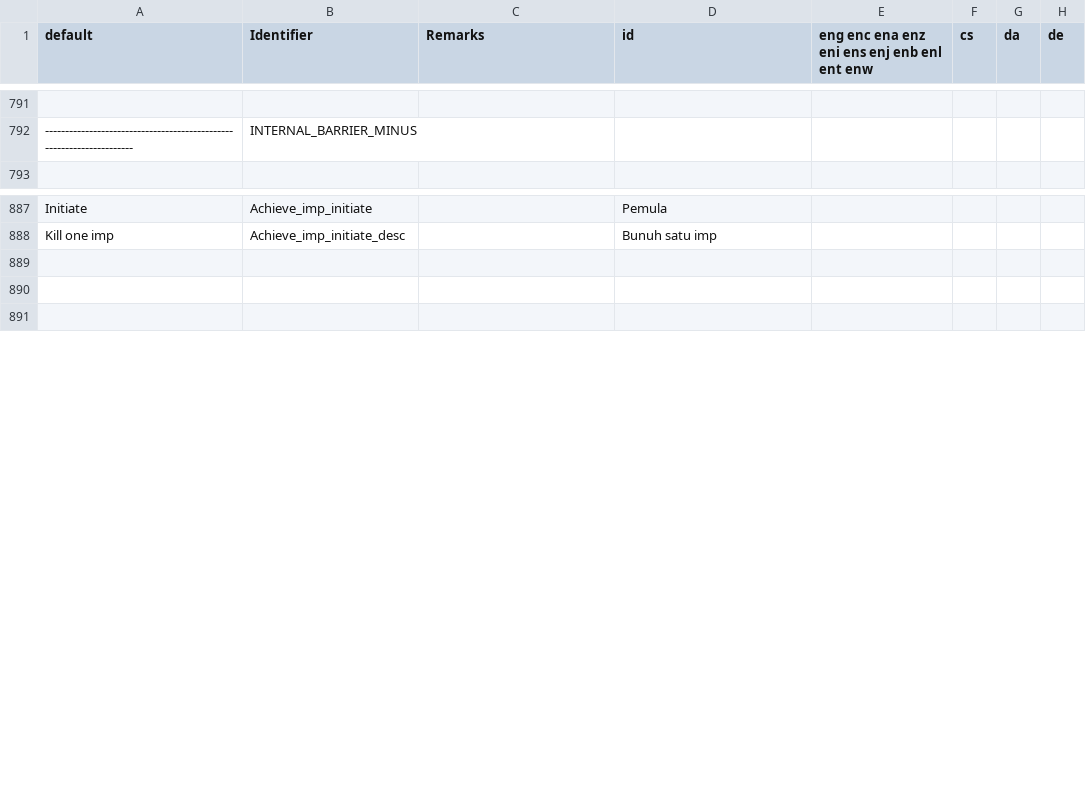
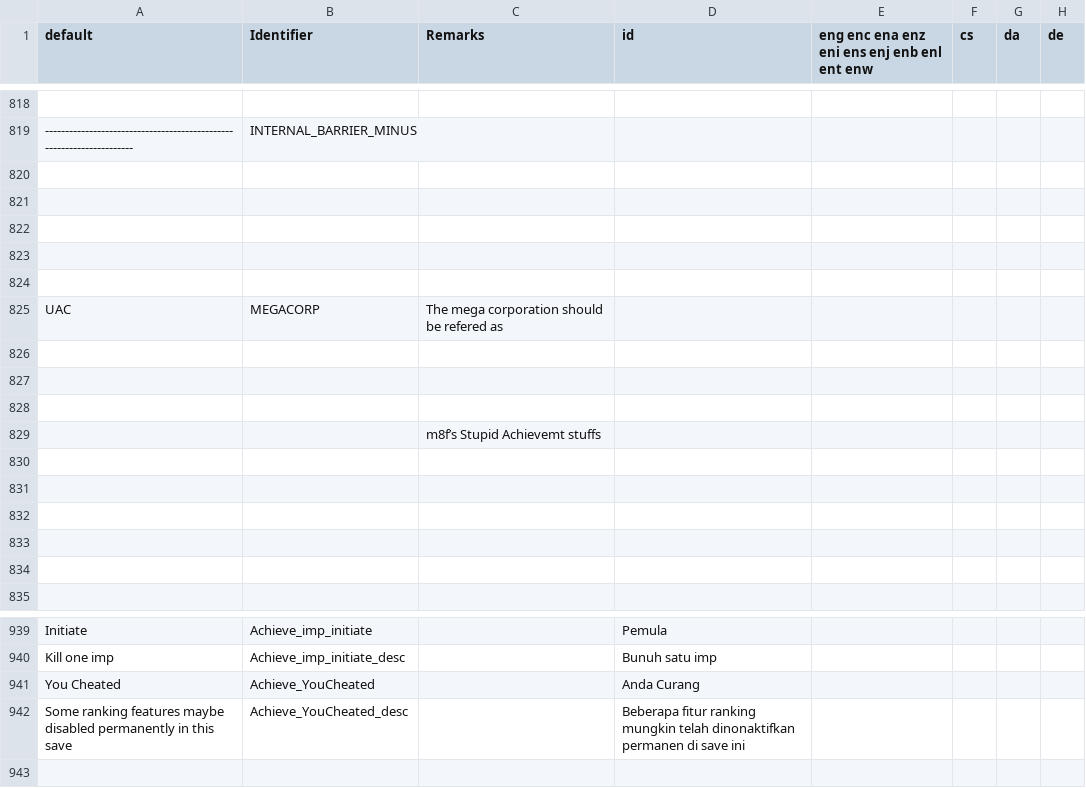
Before and after one commit to Perkedel/Lah-Mboh, a CSV file: LANGUAGE.csv, drawn as a sheet; only a part is shown, gaps mark what is left out; addresses are those after the commit; the diff covers the shown part only; the diff names each change by its address in the sheet, - before the commit and + after, or states it on an @@ line.

Commit message:
[skip ci] Cheataron Disco bar
Cheat! if you cheat you'll get her crest coin!

```diff
--- a/LANGUAGE.csv
+++ b/LANGUAGE.csv
+row 820: (empty)
+row 821: (empty)
+row 822: (empty)
+row 823: (empty)
+row 824: (empty)
+row 825: UAC | MEGACORP | The mega corporation should be refered as
+row 826: (empty)
+row 827: (empty)
+row 828: (empty)
+row 829:  |  | m8f’s Stupid Achievemt stuffs
+row 830: (empty)
+row 831: (empty)
+row 832: (empty)
+row 833: (empty)
+row 834: (empty)
-row 941: (empty)
+row 941: You Cheated | Achieve_YouCheated |  | Anda Curang
-row 942: (empty)
+row 942: Some ranking features maybe disabled permanently in this save | Achieve_YouCheated_desc |  | Beberapa fitur ranking mungkin telah dinonaktifkan permanen di save ini
```
Also changed, not shown: 37 added rows elsewhere in this file, 28 other files.
